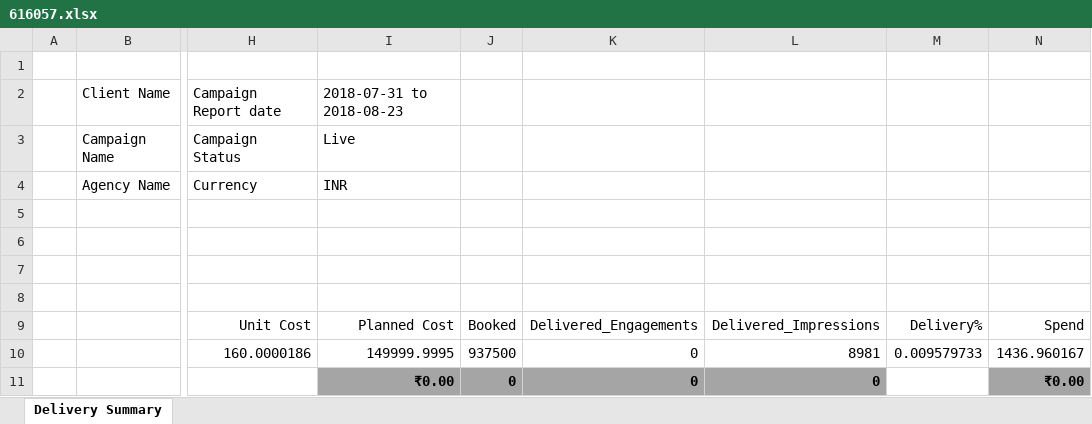
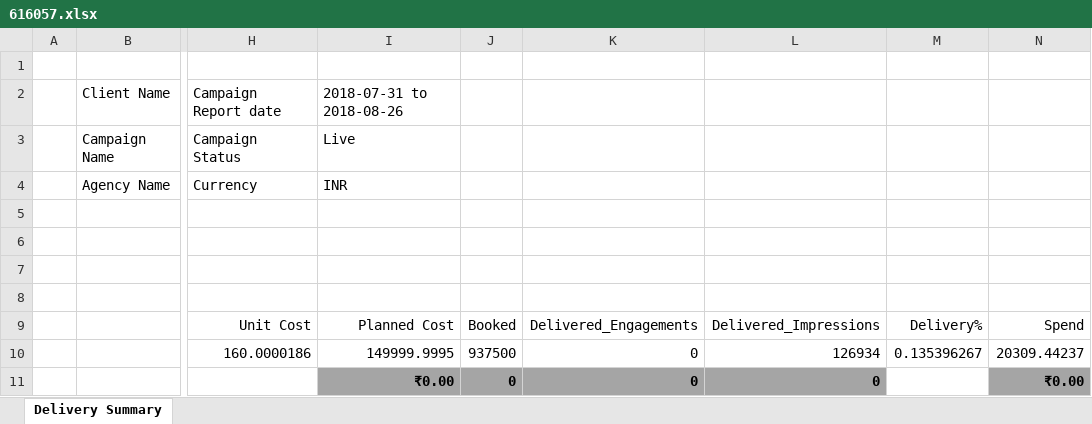
Before and after one commit to dharmen001/EOC_Project, an Excel workbook: Bi_Team_Project/Reports/616057.xlsx, sheet Delivery Summary, drawn as a sheet; only a part is shown, gaps mark what is left out; values as stored, in another font and other column widths than the file's, no borders; charts and pictures and conditional formats not drawn; the diff names each change by its address in the sheet, - before the commit and + after, or states it on an @@ line.

```diff
--- a/Bi_Team_Project/Reports/616057.xlsx (sheet Delivery Summary)
+++ b/Bi_Team_Project/Reports/616057.xlsx (sheet Delivery Summary)
-I2: 2018-07-31 to 2018-08-23
+I2: 2018-07-31 to 2018-08-26
-L10: 8981
+L10: 126934
-M10: 0.009579733
+M10: 0.135396267
-N10: 1436.960167
+N10: 20309.44237
```
Also changed, not shown: Bi_Team_Project/Reports/609187.xlsx, Bi_Team_Project/Reports/614877.xlsx, 8 other files.
